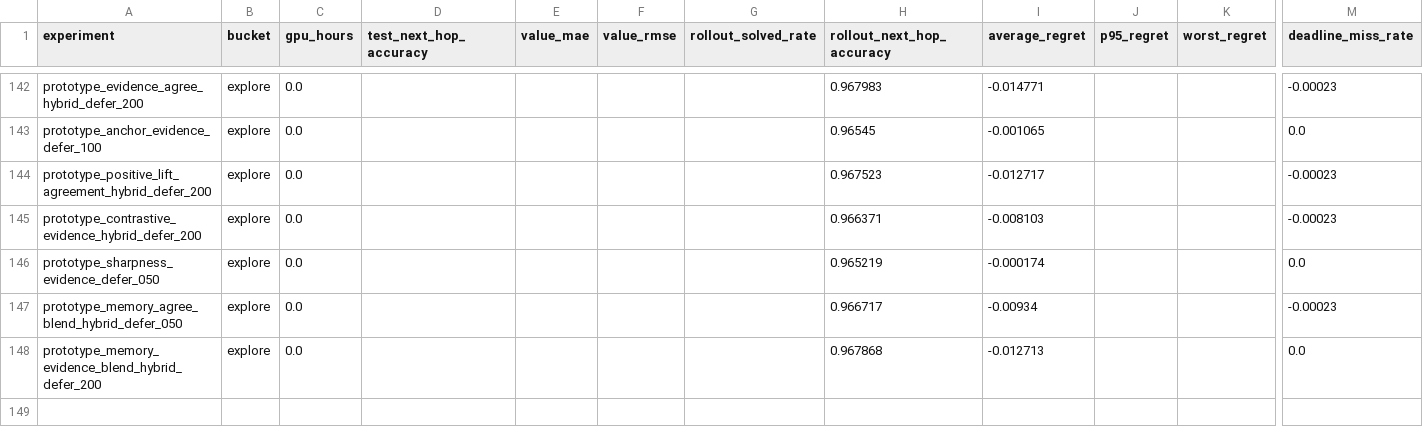
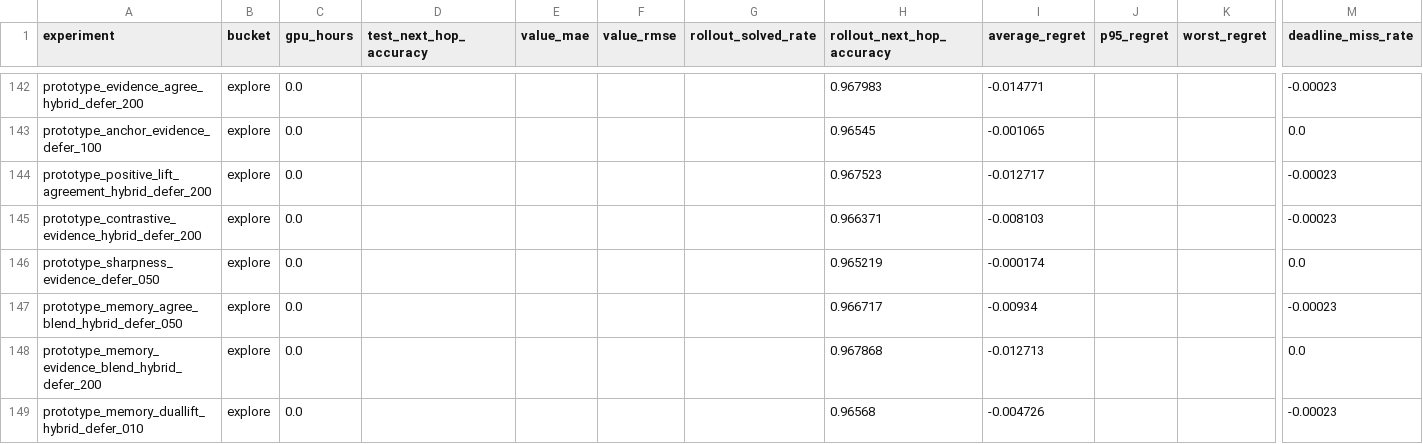
Before and after one commit to catid/gnn3, a CSV file: reports/plots/experiment_summary.csv, drawn as a sheet; only a part is shown, gaps mark what is left out; rows hold the shown columns only; the diff names each change by its address in the sheet, - before the commit and + after, or states it on an @@ line.

Commit message:
Add memory dual-lift blend experiment

```diff
--- a/reports/plots/experiment_summary.csv
+++ b/reports/plots/experiment_summary.csv
+row 149: prototype_memory_duallift_hybrid_defer_010 | explore | 0.0 |  |  |  |  | 0.96568 | -0.004726 |  |  | -0.00023
```
Also changed, not shown: 11 other files.
